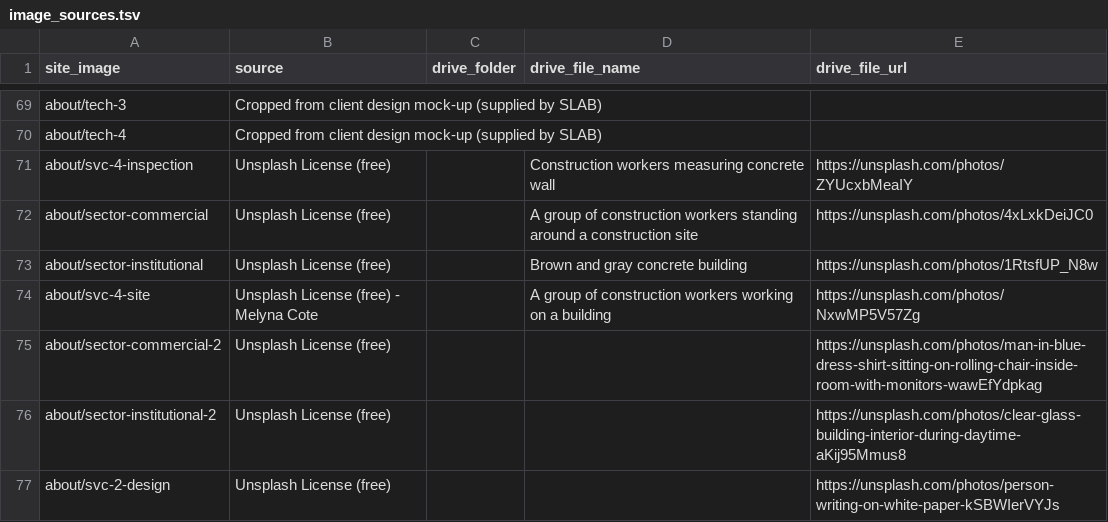
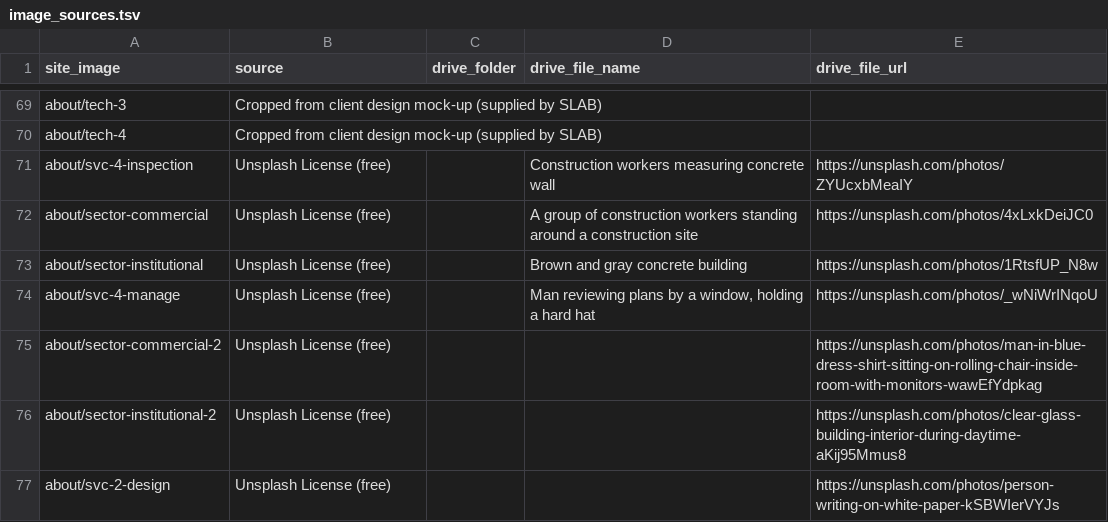
Before and after one commit to Hayat-oak/slab-contracting-website, a TSV file: references/image_sources.tsv, drawn as a sheet; only a part is shown, gaps mark what is left out.

```diff
--- a/references/image_sources.tsv
+++ b/references/image_sources.tsv
@@ -73,3 +73,3 @@ about/sector-commercial	Unsplash License (free)		A group of construction workers
 about/sector-institutional	Unsplash License (free)		Brown and gray concrete building	https://unsplash.com/photos/1RtsfUP_N8w
-about/svc-4-site	Unsplash License (free) - Melyna Cote		A group of construction workers working on a building	https://unsplash.com/photos/NxwMP5V57Zg
+about/svc-4-manage	Unsplash License (free)		Man reviewing plans by a window, holding a hard hat	https://unsplash.com/photos/_wNiWrINqoU
 about/sector-commercial-2	Unsplash License (free)			https://unsplash.com/photos/man-in-blue-dress-shirt-sitting-on-rolling-chair-inside-room-with-monitors-wawEfYdpkag
```
Also changed, not shown: 3 other files.
